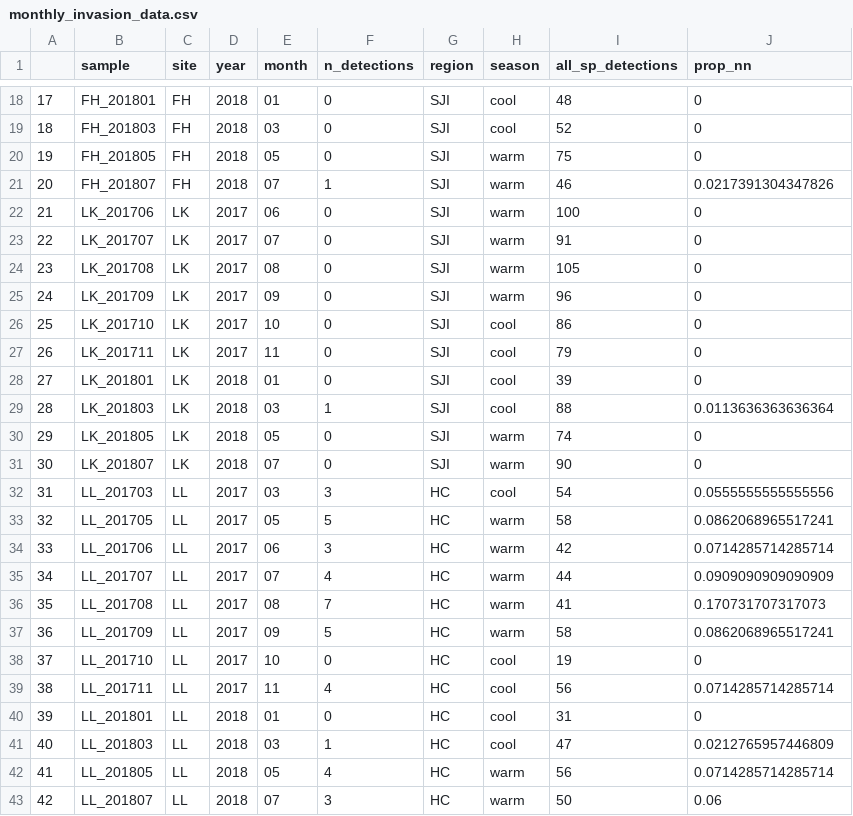
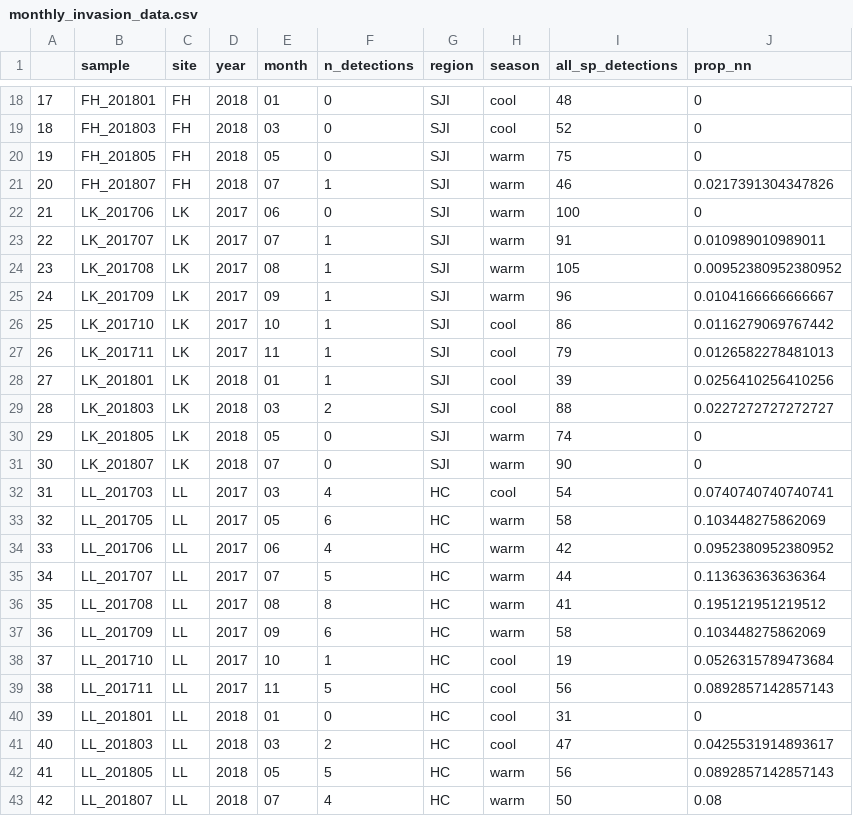
Before and after one commit to jdduprey/benthic.communities, a CSV file: data/monthly_invasion_data.csv, drawn as a sheet; only a part is shown, gaps mark what is left out; the diff covers the shown part only.

Commit message:
reorder sites, small figure edits, microalgea to introduced

```diff
--- a/data/monthly_invasion_data.csv
+++ b/data/monthly_invasion_data.csv
@@ -22,22 +22,22 @@
 "21","LK_201706","LK","2017","06",0,"SJI","warm",100,0
-"22","LK_201707","LK","2017","07",0,"SJI","warm",91,0
-"23","LK_201708","LK","2017","08",0,"SJI","warm",105,0
-"24","LK_201709","LK","2017","09",0,"SJI","warm",96,0
-"25","LK_201710","LK","2017","10",0,"SJI","cool",86,0
-"26","LK_201711","LK","2017","11",0,"SJI","cool",79,0
-"27","LK_201801","LK","2018","01",0,"SJI","cool",39,0
-"28","LK_201803","LK","2018","03",1,"SJI","cool",88,0.0113636363636364
+"22","LK_201707","LK","2017","07",1,"SJI","warm",91,0.010989010989011
+"23","LK_201708","LK","2017","08",1,"SJI","warm",105,0.00952380952380952
+"24","LK_201709","LK","2017","09",1,"SJI","warm",96,0.0104166666666667
+"25","LK_201710","LK","2017","10",1,"SJI","cool",86,0.0116279069767442
+"26","LK_201711","LK","2017","11",1,"SJI","cool",79,0.0126582278481013
+"27","LK_201801","LK","2018","01",1,"SJI","cool",39,0.0256410256410256
+"28","LK_201803","LK","2018","03",2,"SJI","cool",88,0.0227272727272727
 "29","LK_201805","LK","2018","05",0,"SJI","warm",74,0
 "30","LK_201807","LK","2018","07",0,"SJI","warm",90,0
-"31","LL_201703","LL","2017","03",3,"HC","cool",54,0.0555555555555556
-"32","LL_201705","LL","2017","05",5,"HC","warm",58,0.0862068965517241
-"33","LL_201706","LL","2017","06",3,"HC","warm",42,0.0714285714285714
-"34","LL_201707","LL","2017","07",4,"HC","warm",44,0.0909090909090909
-"35","LL_201708","LL","2017","08",7,"HC","warm",41,0.170731707317073
-"36","LL_201709","LL","2017","09",5,"HC","warm",58,0.0862068965517241
-"37","LL_201710","LL","2017","10",0,"HC","cool",19,0
-"38","LL_201711","LL","2017","11",4,"HC","cool",56,0.0714285714285714
+"31","LL_201703","LL","2017","03",4,"HC","cool",54,0.0740740740740741
+"32","LL_201705","LL","2017","05",6,"HC","warm",58,0.103448275862069
+"33","LL_201706","LL","2017","06",4,"HC","warm",42,0.0952380952380952
+"34","LL_201707","LL","2017","07",5,"HC","warm",44,0.113636363636364
+"35","LL_201708","LL","2017","08",8,"HC","warm",41,0.195121951219512
+"36","LL_201709","LL","2017","09",6,"HC","warm",58,0.103448275862069
+"37","LL_201710","LL","2017","10",1,"HC","cool",19,0.0526315789473684
+"38","LL_201711","LL","2017","11",5,"HC","cool",56,0.0892857142857143
 "39","LL_201801","LL","2018","01",0,"HC","cool",31,0
-"40","LL_201803","LL","2018","03",1,"HC","cool",47,0.0212765957446809
-"41","LL_201805","LL","2018","05",4,"HC","warm",56,0.0714285714285714
-"42","LL_201807","LL","2018","07",3,"HC","warm",50,0.06
+"40","LL_201803","LL","2018","03",2,"HC","cool",47,0.0425531914893617
+"41","LL_201805","LL","2018","05",5,"HC","warm",56,0.0892857142857143
+"42","LL_201807","LL","2018","07",4,"HC","warm",50,0.08
```
Also changed, not shown: 82 edited cells elsewhere in this file, docs/FINAL_all_species_dist.csv, 16 other files.
